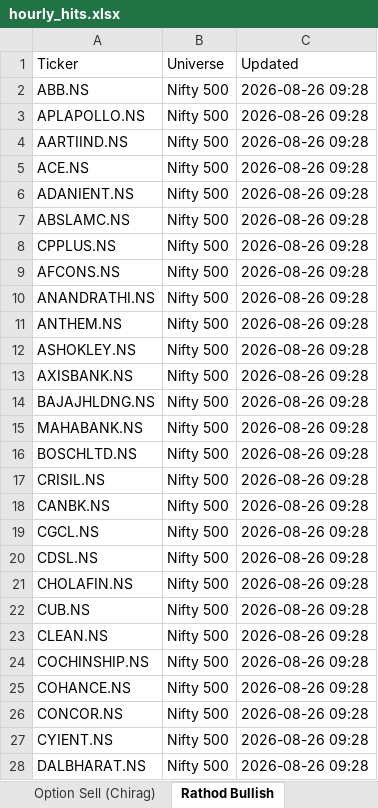
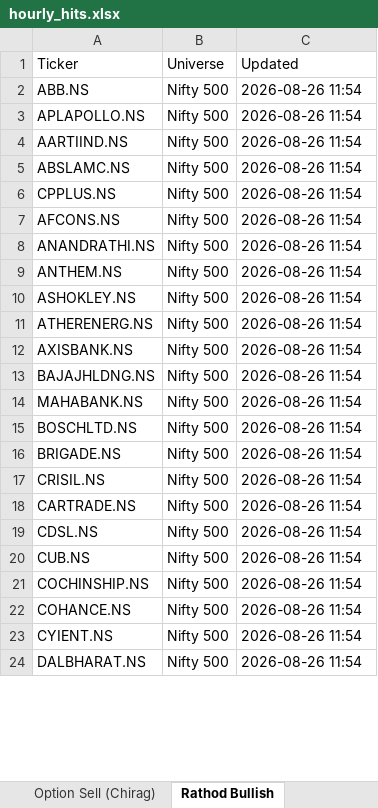
Before and after one commit to guddu1221/stock-scanner, an Excel workbook: public/data/hourly_hits.xlsx, sheet Rathod Bullish, drawn as a sheet; only a part is shown; values as stored, in another font and other column widths than the file's, no borders; removed rows and columns are numbered as before the commit, all else as after; the diff covers the shown part only; the diff names each change by its address in the sheet, - before the commit and + after, or states it on an @@ line.

```diff
--- a/public/data/hourly_hits.xlsx (sheet Rathod Bullish)
+++ b/public/data/hourly_hits.xlsx (sheet Rathod Bullish)
-C2:C4 (Updated): 2026-08-26 09:28
+C2:C4 (Updated): 2026-08-26 11:54
-row 5: ACE.NS | Nifty 500 | 2026-08-26 09:28
-row 6: ADANIENT.NS | Nifty 500 | 2026-08-26 09:28
-C5:C10 (Updated): 2026-08-26 09:28
+C5:C10 (Updated): 2026-08-26 11:54
+row 11: ATHERENERG.NS | Nifty 500 | 2026-08-26 11:54
-C12:C15 (Updated): 2026-08-26 09:28
+C12:C15 (Updated): 2026-08-26 11:54
+row 16: BRIGADE.NS | Nifty 500 | 2026-08-26 11:54
-C17:C18 (Updated): 2026-08-26 09:28
+C17:C18 (Updated): 2026-08-26 11:54
-A18 (Ticker): CANBK.NS
+A18 (Ticker): CARTRADE.NS
-row 19: CGCL.NS | Nifty 500 | 2026-08-26 09:28
-C19 (Updated): 2026-08-26 09:28
+C19 (Updated): 2026-08-26 11:54
-row 21: CHOLAFIN.NS | Nifty 500 | 2026-08-26 09:28
-C20 (Updated): 2026-08-26 09:28
+C20 (Updated): 2026-08-26 11:54
-row 23: CLEAN.NS | Nifty 500 | 2026-08-26 09:28
-C21:C22 (Updated): 2026-08-26 09:28
+C21:C22 (Updated): 2026-08-26 11:54
-row 26: CONCOR.NS | Nifty 500 | 2026-08-26 09:28
-C23:C24 (Updated): 2026-08-26 09:28
+C23:C24 (Updated): 2026-08-26 11:54
```
Also changed, not shown: 2 added rows, 19 removed rows and 52 edited cells elsewhere in this sheet, sheet All_Hits, sheet BullBhai Bullish Momentum, sheet Momentum Scan, sheet Dual BB 15min Bullish, sheet 100% Buy Breakout, sheet Dual BB 15min Bearish, 4 more sheets, 2 other files.
